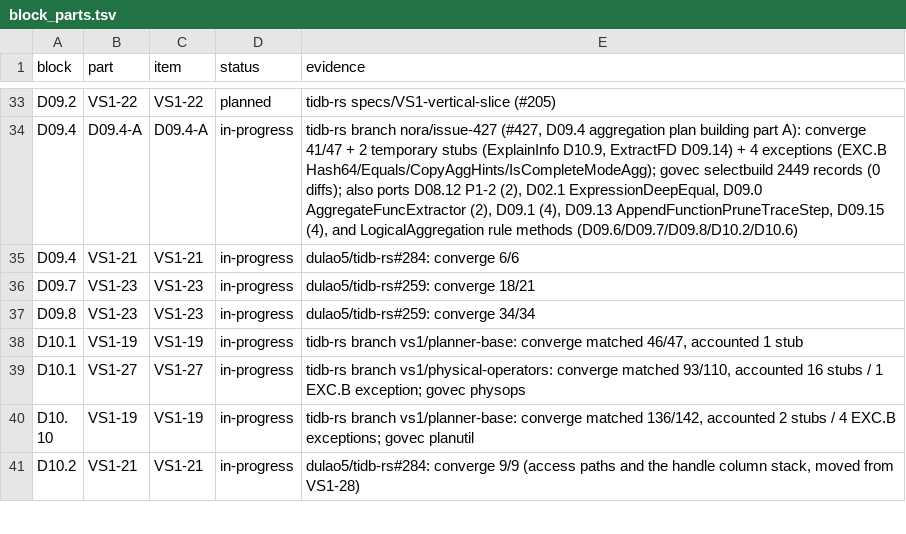
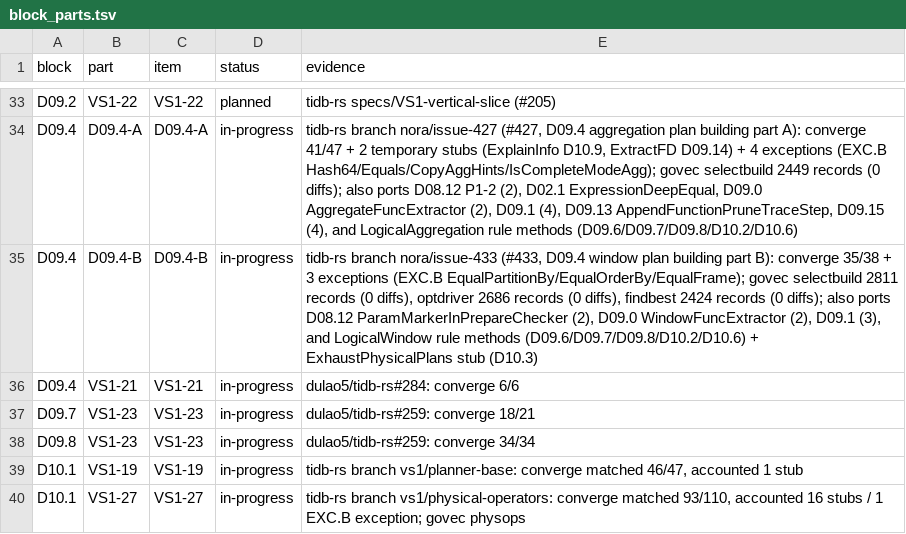
Before and after one commit to dulao5/tidb-rs-tracker, a TSV file: data/block_parts.tsv, drawn as a sheet; only a part is shown, gaps mark what is left out; the shorter side is filled out with more unchanged rows; the diff names each change by its address in the sheet, - before the commit and + after, or states it on an @@ line.

```diff
--- a/data/block_parts.tsv
+++ b/data/block_parts.tsv
+row 35: D09.4 | D09.4-B | D09.4-B | in-progress | tidb-rs branch nora/issue-433 (#433, D09.4 window plan building part B): converge 35/38 + 3 exceptions (EXC.B EqualPartitionBy/EqualOrderBy/EqualFrame); govec selectbuild 2811 records (0 diffs), optdriver 2686 records (0 diffs), findbest 2424 records (0 diffs); also ports D08.12 ParamMarkerInPrepareChecker (2), D09.0 WindowFuncExtractor (2), D09.1 (3), and LogicalWindow rule methods (D09.6/D09.7/D09.8/D10.2/D10.6) + ExhaustPhysicalPlans stub (D10.3)
```
Also changed, not shown: data/part_funcs.tsv, data/stubs.tsv, 12 other files.
